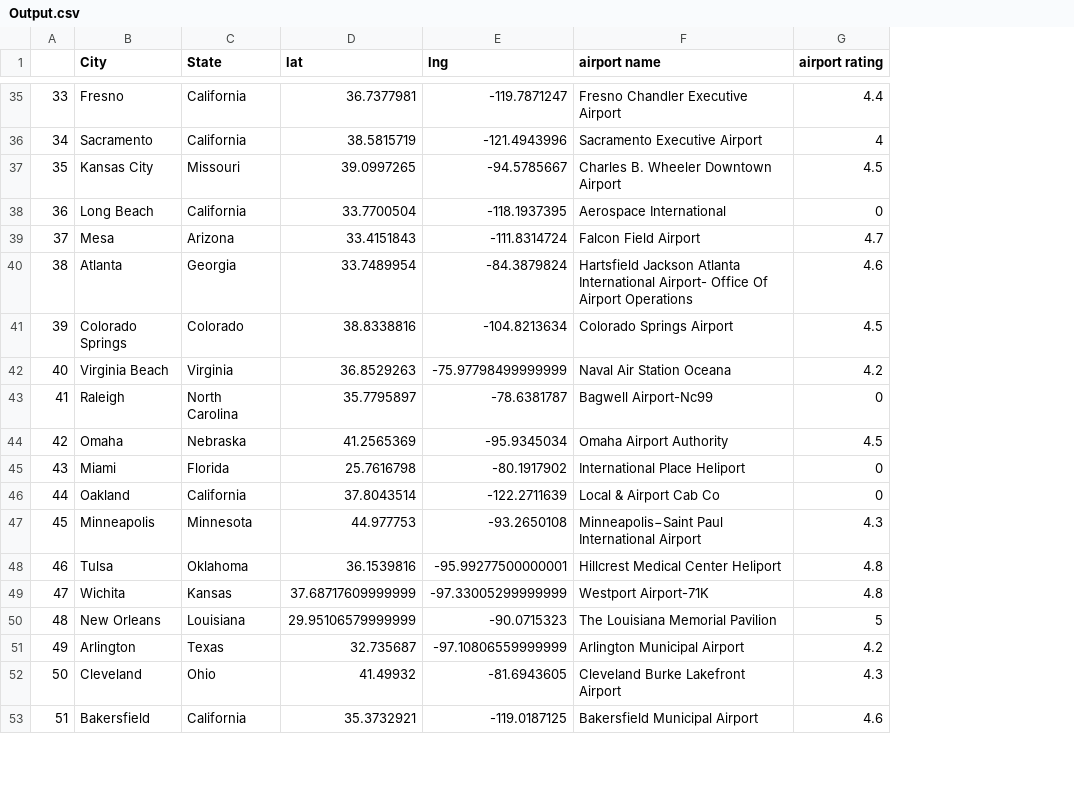
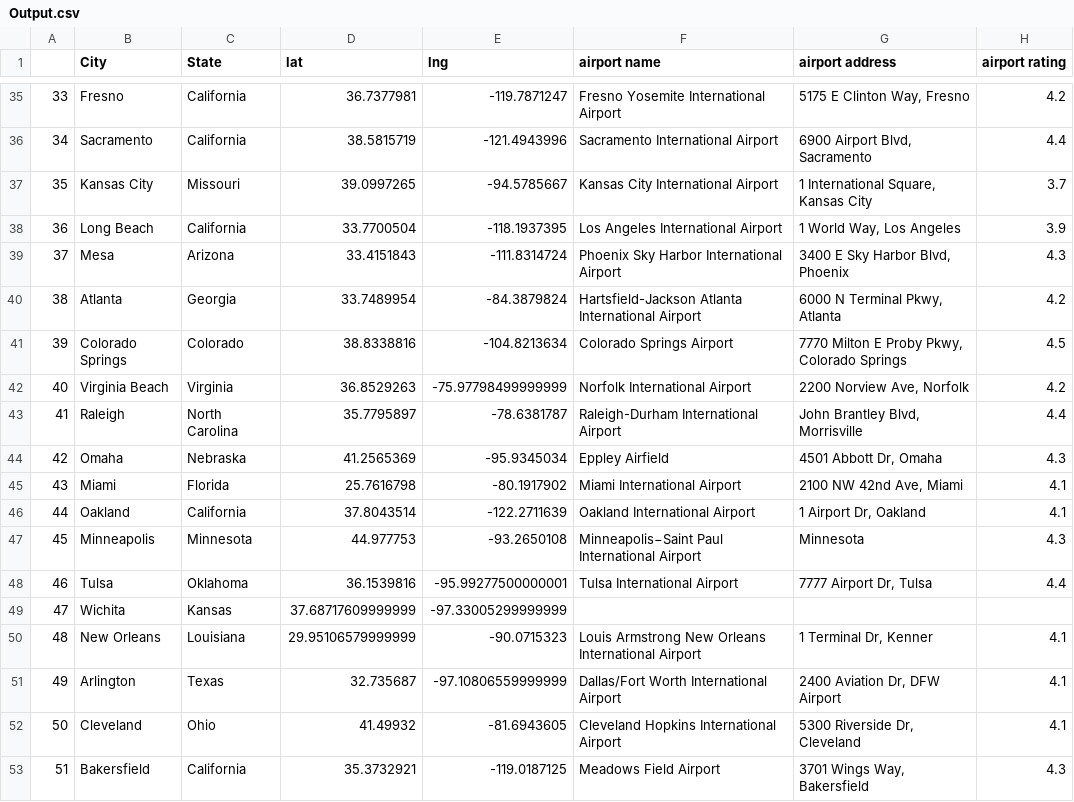
Before and after one commit to jin6621/Airport_Ratings_API, a CSV file: Resources/Output.csv, drawn as a sheet; only a part is shown, gaps mark what is left out; addresses are those after the commit; the diff covers the shown part only; the diff names each change by its address in the sheet, - before the commit and + after, or states it on an @@ line.

Commit message:
minor code change to add in new column named airport_address. Removed rankby:distance in parameter. Added radius:50000

```diff
--- a/Resources/Output.csv
+++ b/Resources/Output.csv
+column G (airport address), rows 35-53: 5175 E Clinton Way, Fresno | 6900 Airport Blvd, Sacramento | 1 International Square, Kansas City | 1 World Way, Los Angeles | 3400 E Sky Harbor Blvd, Phoenix | 6000 N Terminal Pkwy, Atlanta | 7770 Milton E Proby Pkwy, Colorado Springs | 2200 Norview Ave, Norfolk | John Brantley Blvd, Morrisville | 4501 Abbott Dr, Omaha | 2100 NW 42nd Ave, Miami | 1 Airport Dr, Oakland | Minnesota | 7777 Airport Dr, Tulsa |  | 1 Terminal Dr, Kenner | 2400 Aviation Dr, DFW Airport | 5300 Riverside Dr, Cleveland | 3701 Wings Way, Bakersfield
-F35 (airport name): Fresno Chandler Executive Airport
+F35 (airport name): Fresno Yosemite International Airport
-H35 (airport rating): 4.4
+H35 (airport rating): 4.2
-F36 (airport name): Sacramento Executive Airport
+F36 (airport name): Sacramento International Airport
-H36 (airport rating): 4
+H36 (airport rating): 4.4
-F37 (airport name): Charles B. Wheeler Downtown Airport
+F37 (airport name): Kansas City International Airport
-H37 (airport rating): 4.5
+H37 (airport rating): 3.7
-F38 (airport name): Aerospace International
+F38 (airport name): Los Angeles International Airport
-H38 (airport rating): 0
+H38 (airport rating): 3.9
-F39 (airport name): Falcon Field Airport
+F39 (airport name): Phoenix Sky Harbor International Airport
-H39 (airport rating): 4.7
+H39 (airport rating): 4.3
-F40 (airport name): Hartsfield Jackson Atlanta International Airport- Office Of Airport Operations
+F40 (airport name): Hartsfield-Jackson Atlanta International Airport
-H40 (airport rating): 4.6
+H40 (airport rating): 4.2
-F42 (airport name): Naval Air Station Oceana
+F42 (airport name): Norfolk International Airport
-F43 (airport name): Bagwell Airport-Nc99
+F43 (airport name): Raleigh-Durham International Airport
-H43 (airport rating): 0
+H43 (airport rating): 4.4
-F44 (airport name): Omaha Airport Authority
+F44 (airport name): Eppley Airfield
-H44 (airport rating): 4.5
+H44 (airport rating): 4.3
-F45 (airport name): International Place Heliport
+F45 (airport name): Miami International Airport
-H45:H46 (airport rating): 0
+H45:H46 (airport rating): 4.1
-F46 (airport name): Local & Airport Cab Co
+F46 (airport name): Oakland International Airport
-F48 (airport name): Hillcrest Medical Center Heliport
+F48 (airport name): Tulsa International Airport
-H48 (airport rating): 4.8
+H48 (airport rating): 4.4
-F49 (airport name): Westport Airport-71K
+F49 (airport name): (empty)
-H49 (airport rating): 4.8
+H49 (airport rating): (empty)
-F50 (airport name): The Louisiana Memorial Pavilion
+F50 (airport name): Louis Armstrong New Orleans International Airport
-H50 (airport rating): 5
+H50 (airport rating): 4.1
-F51 (airport name): Arlington Municipal Airport
+F51 (airport name): Dallas/Fort Worth International Airport
-H51 (airport rating): 4.2
+H51 (airport rating): 4.1
-F52 (airport name): Cleveland Burke Lakefront Airport
+F52 (airport name): Cleveland Hopkins International Airport
-H52 (airport rating): 4.3
+H52 (airport rating): 4.1
-F53 (airport name): Bakersfield Municipal Airport
+F53 (airport name): Meadows Field Airport
-H53 (airport rating): 4.6
+H53 (airport rating): 4.3
```
Also changed, not shown: 146 edited cells elsewhere in this file, 8 other files.
